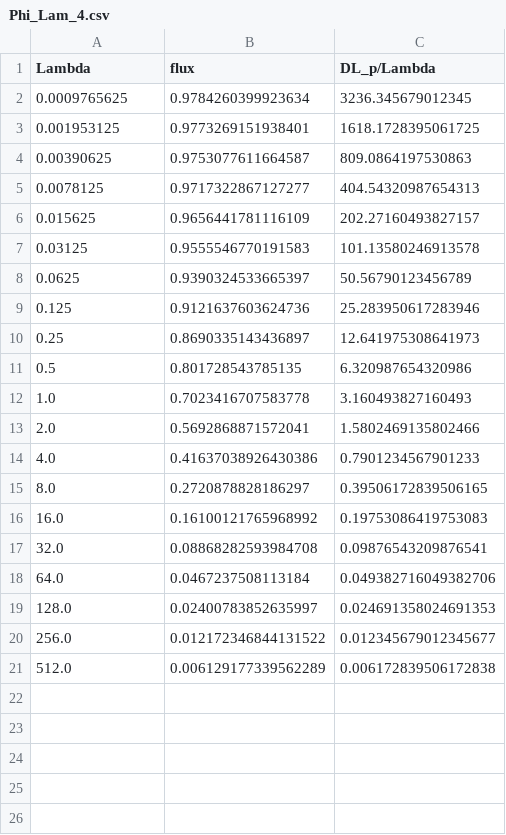
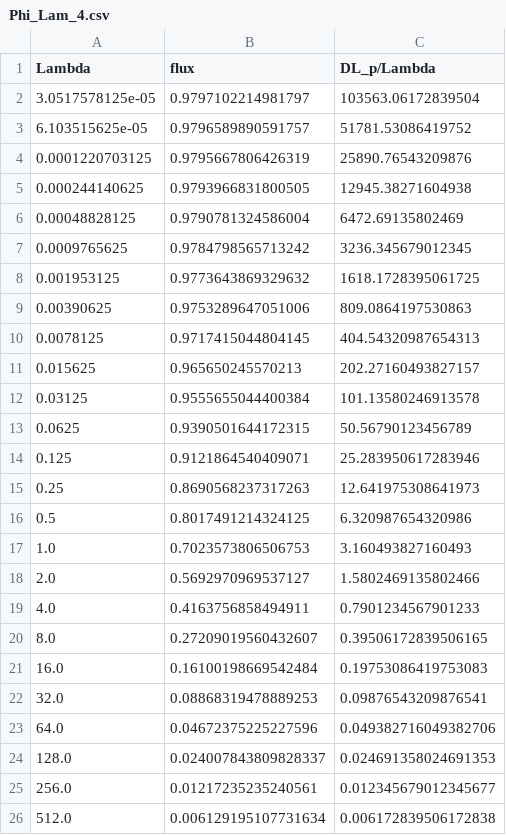
Before and after one commit to qlyan913/fractal_boundary, a CSV file: Ex1_square_top_snowflake/results/Phi_Lam_4.csv, drawn as a sheet.

```diff
--- a/Ex1_square_top_snowflake/results/Phi_Lam_4.csv
+++ b/Ex1_square_top_snowflake/results/Phi_Lam_4.csv
@@ -1,21 +1,26 @@
 Lambda,flux,DL_p/Lambda
-0.0009765625,0.9784260399923634,3236.345679012345
-0.001953125,0.9773269151938401,1618.1728395061725
-0.00390625,0.9753077611664587,809.0864197530863
-0.0078125,0.9717322867127277,404.54320987654313
-0.015625,0.9656441781116109,202.27160493827157
-0.03125,0.9555546770191583,101.13580246913578
-0.0625,0.9390324533665397,50.56790123456789
-0.125,0.9121637603624736,25.283950617283946
-0.25,0.8690335143436897,12.641975308641973
-0.5,0.801728543785135,6.320987654320986
-1.0,0.7023416707583778,3.160493827160493
-2.0,0.5692868871572041,1.5802469135802466
-4.0,0.41637038926430386,0.7901234567901233
-8.0,0.2720878828186297,0.39506172839506165
-16.0,0.16100121765968992,0.19753086419753083
-32.0,0.08868282593984708,0.09876543209876541
-64.0,0.0467237508113184,0.049382716049382706
-128.0,0.02400783852635997,0.024691358024691353
-256.0,0.012172346844131522,0.012345679012345677
-512.0,0.006129177339562289,0.006172839506172838
+3.0517578125e-05,0.9797102214981797,103563.06172839504
+6.103515625e-05,0.9796589890591757,51781.53086419752
+0.0001220703125,0.9795667806426319,25890.76543209876
+0.000244140625,0.9793966831800505,12945.38271604938
+0.00048828125,0.9790781324586004,6472.69135802469
+0.0009765625,0.9784798565713242,3236.345679012345
+0.001953125,0.9773643869329632,1618.1728395061725
+0.00390625,0.9753289647051006,809.0864197530863
+0.0078125,0.9717415044804145,404.54320987654313
+0.015625,0.965650245570213,202.27160493827157
+0.03125,0.9555655044400384,101.13580246913578
+0.0625,0.9390501644172315,50.56790123456789
+0.125,0.9121864540409071,25.283950617283946
+0.25,0.8690568237317263,12.641975308641973
+0.5,0.8017491214324125,6.320987654320986
+1.0,0.7023573806506753,3.160493827160493
+2.0,0.5692970969537127,1.5802469135802466
+4.0,0.4163756858494911,0.7901234567901233
+8.0,0.27209019560432607,0.39506172839506165
+16.0,0.16100198669542484,0.19753086419753083
+32.0,0.08868319478889253,0.09876543209876541
+64.0,0.04672375225227596,0.049382716049382706
+128.0,0.024007843809828337,0.024691358024691353
+256.0,0.01217235235240561,0.012345679012345677
+512.0,0.006129195107731634,0.006172839506172838
```
Also changed, not shown: Ex1_square_top_snowflake/results/Phi_Lam_4_R1.csv, Ex1_square_top_snowflake/results/Phi_Lam_4_R2.csv, 5 other files.
